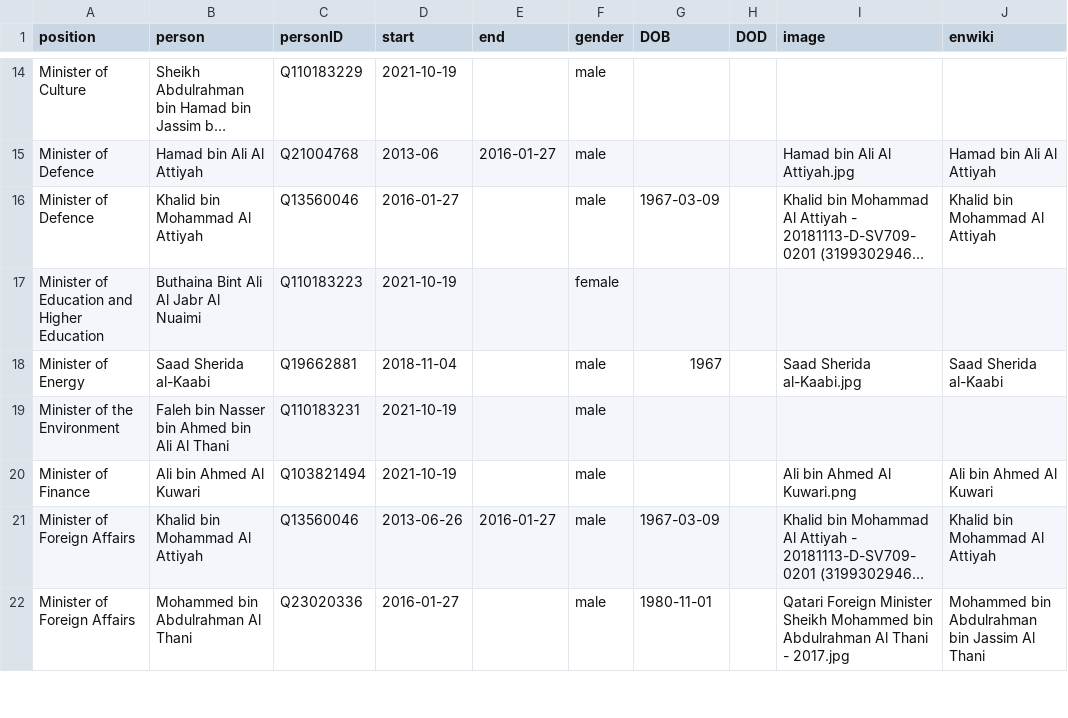
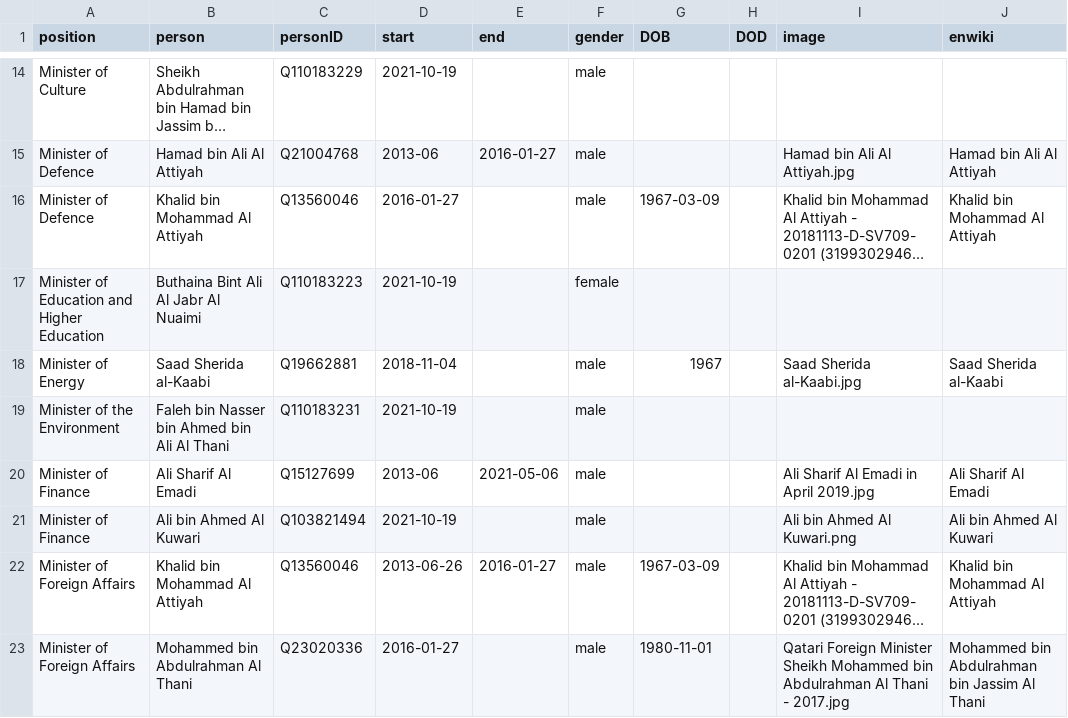
Before and after one commit to every-politician-scrapers/qatar-ministers, a CSV file: html/holders21.csv, drawn as a sheet; only a part is shown, gaps mark what is left out; long unchanged cells end in ….

Commit message:
PCB update

```diff
--- a/html/holders21.csv
+++ b/html/holders21.csv
@@ -19,2 +19,3 @@ Minister of Energy,Saad Sherida al-Kaabi,Q19662881,2018-11-04,,male,1967,,Saad S
 Minister of the Environment,Faleh bin Nasser bin Ahmed bin Ali Al Thani,Q110183231,2021-10-19,,male,,,,
+Minister of Finance,Ali Sharif Al Emadi,Q15127699,2013-06,2021-05-06,male,,,Ali Sharif Al Emadi in April 2019.jpg,Ali Sharif Al Emadi
 Minister of Finance,Ali bin Ahmed Al Kuwari,Q103821494,2021-10-19,,male,,,Ali bin Ahmed Al Kuwari.png,Ali bin Ahmed Al Kuwari
```
